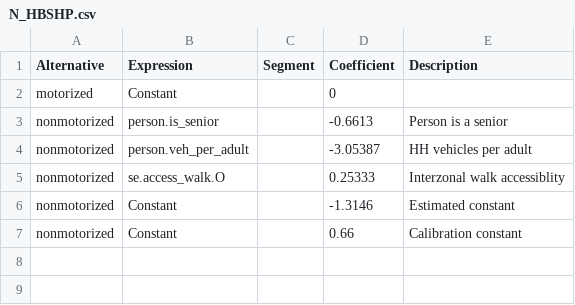
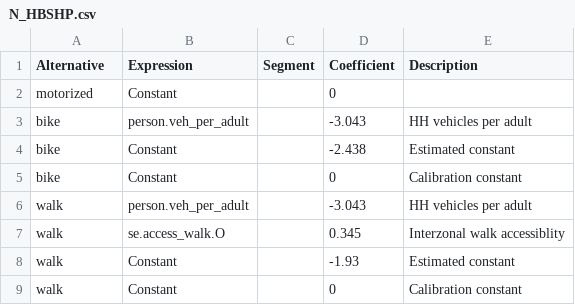
Before and after one commit to Caliper-Corporation/Reno_TDM, a CSV file: master/resident/nonmotorized/N_HBSHP.csv, drawn as a sheet.

Commit message:
N_HBSHP

```diff
--- a/master/resident/nonmotorized/N_HBSHP.csv
+++ b/master/resident/nonmotorized/N_HBSHP.csv
@@ -2,6 +2,8 @@ Alternative,Expression,Segment,Coefficient,Description
 motorized,Constant,,0,
-nonmotorized,person.is_senior,,-0.6613,Person is a senior
-nonmotorized,person.veh_per_adult,,-3.05387,HH vehicles per adult
-nonmotorized,se.access_walk.O,,0.25333,Interzonal walk accessiblity
-nonmotorized,Constant,,-1.3146,Estimated constant
-nonmotorized,Constant,,0.66,Calibration constant
+bike,person.veh_per_adult,,-3.043,HH vehicles per adult
+bike,Constant,,-2.438,Estimated constant
+bike,Constant,,0,Calibration constant
+walk,person.veh_per_adult,,-3.043,HH vehicles per adult
+walk,se.access_walk.O,,0.345,Interzonal walk accessiblity
+walk,Constant,,-1.93,Estimated constant
+walk,Constant,,0,Calibration constant
```
Also changed, not shown: 1 other file.
